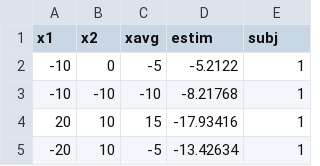
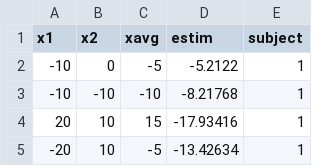
Before and after one commit to wimmerlab/MBC_data_analysis, a CSV file: A0_PythonBasics/Task_Perceptual_simple.csv, drawn as a sheet; only a part is shown.

Commit message:
made column names consistent with notebook

```diff
--- a/A0_PythonBasics/Task_Perceptual_simple.csv
+++ b/A0_PythonBasics/Task_Perceptual_simple.csv
@@ -1,2 +1,2 @@
-x1,x2,xavg,estim,subj
+x1,x2,xavg,estim,subject
 -10,0,-5,-5.2122,1
```
